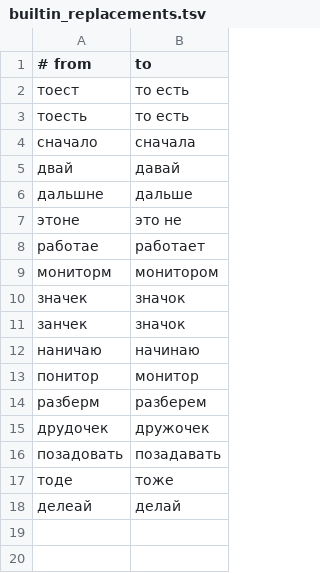
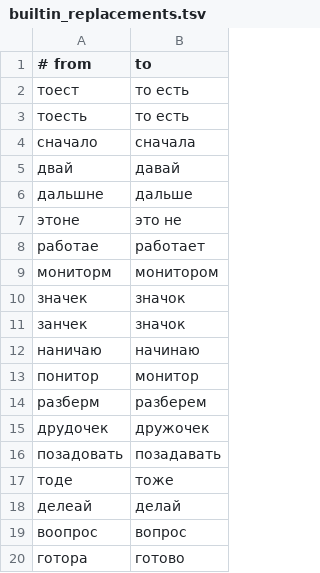
Before and after one commit to radislabus-star/lay-public, a TSV file: data/lexicon/builtin_replacements.tsv, drawn as a sheet; the diff names each change by its address in the sheet, - before the commit and + after, or states it on an @@ line.

Commit message:
Guard live-log typo regressions

```diff
--- a/data/lexicon/builtin_replacements.tsv
+++ b/data/lexicon/builtin_replacements.tsv
+row 19: воопрос | вопрос
+row 20: готора | готово
```
Also changed, not shown: 9 other files.
